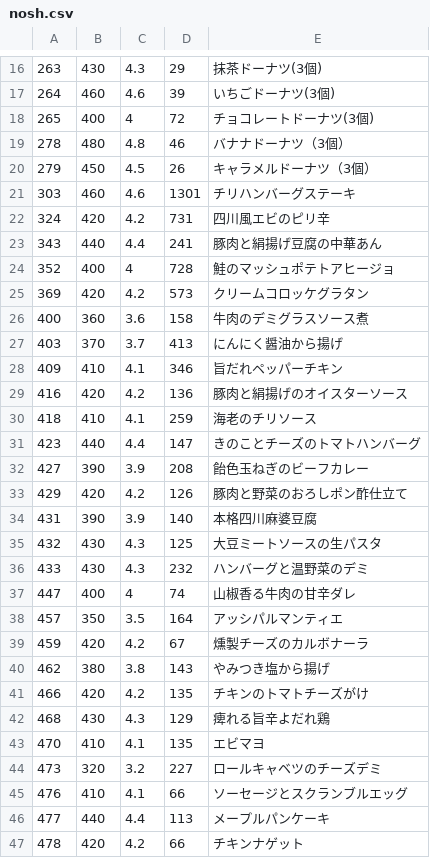
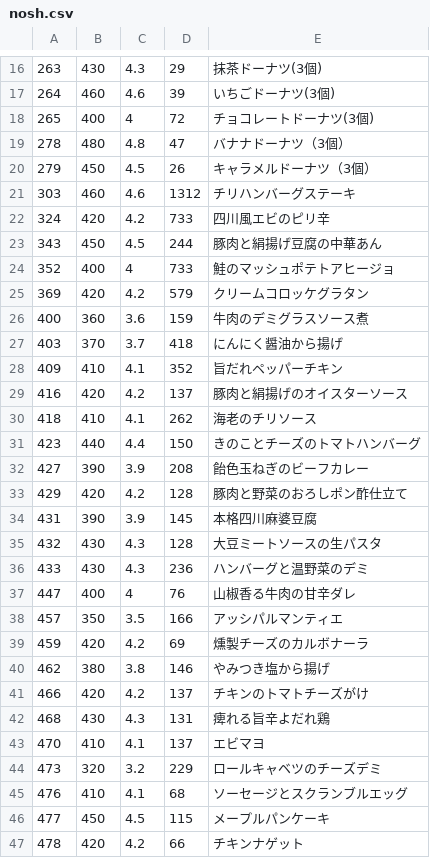
Before and after one commit to s-kono/nosh-review, a CSV file: nosh.csv, drawn as a sheet; only a part is shown, gaps mark what is left out; the diff covers the shown part only.

```diff
--- a/nosh.csv
+++ b/nosh.csv
@@ -18,30 +18,30 @@
 265,400,4,72,チョコレートドーナツ(3個)
-278,480,4.8,46,バナナドーナツ（3個）
+278,480,4.8,47,バナナドーナツ（3個）
 279,450,4.5,26,キャラメルドーナツ（3個）
-303,460,4.6,1301,チリハンバーグステーキ
-324,420,4.2,731,四川風エビのピリ辛
-343,440,4.4,241,豚肉と絹揚げ豆腐の中華あん
-352,400,4,728,鮭のマッシュポテトアヒージョ
-369,420,4.2,573,クリームコロッケグラタン
-400,360,3.6,158,牛肉のデミグラスソース煮
-403,370,3.7,413,にんにく醤油から揚げ
-409,410,4.1,346,旨だれペッパーチキン
-416,420,4.2,136,豚肉と絹揚げのオイスターソース
-418,410,4.1,259,海老のチリソース
-423,440,4.4,147,きのことチーズのトマトハンバーグ
+303,460,4.6,1312,チリハンバーグステーキ
+324,420,4.2,733,四川風エビのピリ辛
+343,450,4.5,244,豚肉と絹揚げ豆腐の中華あん
+352,400,4,733,鮭のマッシュポテトアヒージョ
+369,420,4.2,579,クリームコロッケグラタン
+400,360,3.6,159,牛肉のデミグラスソース煮
+403,370,3.7,418,にんにく醤油から揚げ
+409,410,4.1,352,旨だれペッパーチキン
+416,420,4.2,137,豚肉と絹揚げのオイスターソース
+418,410,4.1,262,海老のチリソース
+423,440,4.4,150,きのことチーズのトマトハンバーグ
 427,390,3.9,208,飴色玉ねぎのビーフカレー
-429,420,4.2,126,豚肉と野菜のおろしポン酢仕立て
-431,390,3.9,140,本格四川麻婆豆腐
-432,430,4.3,125,大豆ミートソースの生パスタ
-433,430,4.3,232,ハンバーグと温野菜のデミ
-447,400,4,74,山椒香る牛肉の甘辛ダレ
-457,350,3.5,164,アッシパルマンティエ
-459,420,4.2,67,燻製チーズのカルボナーラ
-462,380,3.8,143,やみつき塩から揚げ
-466,420,4.2,135,チキンのトマトチーズがけ
-468,430,4.3,129,痺れる旨辛よだれ鶏
-470,410,4.1,135,エビマヨ
-473,320,3.2,227,ロールキャベツのチーズデミ
-476,410,4.1,66,ソーセージとスクランブルエッグ
-477,440,4.4,113,メープルパンケーキ
+429,420,4.2,128,豚肉と野菜のおろしポン酢仕立て
+431,390,3.9,145,本格四川麻婆豆腐
+432,430,4.3,128,大豆ミートソースの生パスタ
+433,430,4.3,236,ハンバーグと温野菜のデミ
+447,400,4,76,山椒香る牛肉の甘辛ダレ
+457,350,3.5,166,アッシパルマンティエ
+459,420,4.2,69,燻製チーズのカルボナーラ
+462,380,3.8,146,やみつき塩から揚げ
+466,420,4.2,137,チキンのトマトチーズがけ
+468,430,4.3,131,痺れる旨辛よだれ鶏
+470,410,4.1,137,エビマヨ
+473,320,3.2,229,ロールキャベツのチーズデミ
+476,410,4.1,68,ソーセージとスクランブルエッグ
+477,450,4.5,115,メープルパンケーキ
 478,420,4.2,66,チキンナゲット
```
Also changed, not shown: 6 added rows and 77 edited cells elsewhere in this file, 1 other file.
